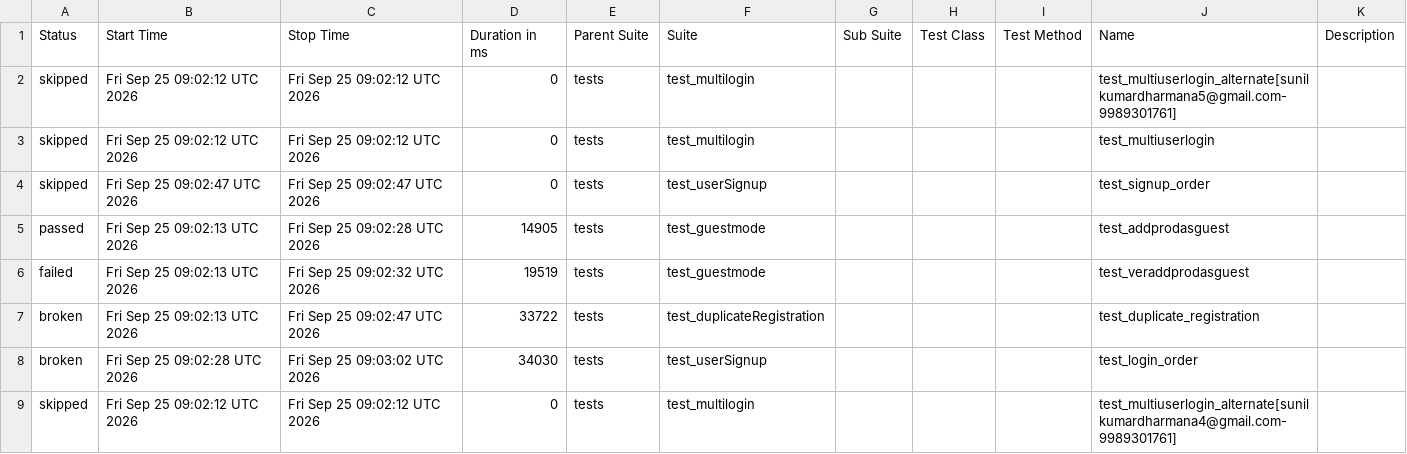
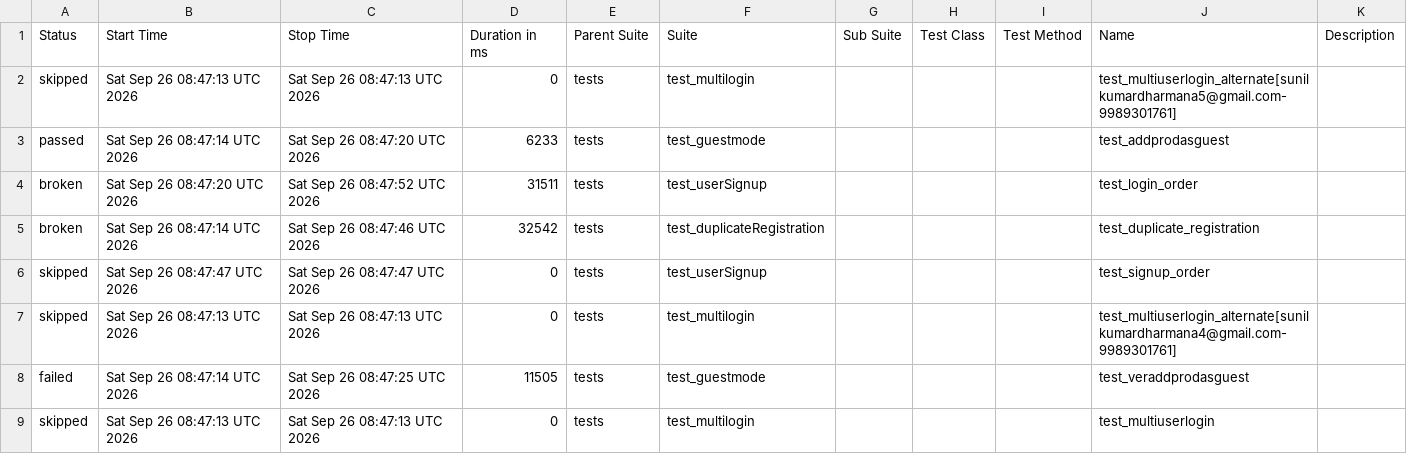
Before and after one commit to sunilkumardharmana24-afk/My_project, a CSV file: data/suites.csv, drawn as a sheet.

```diff
--- a/data/suites.csv
+++ b/data/suites.csv
@@ -1,9 +1,9 @@
 "Status","Start Time","Stop Time","Duration in ms","Parent Suite","Suite","Sub Suite","Test Class","Test Method","Name","Description"
-"skipped","Fri Sep 25 09:02:12 UTC 2026","Fri Sep 25 09:02:12 UTC 2026","0","tests","test_multilogin","","","","test_multiuserlogin_alternate[sunilkumardharmana5@gmail.com-9989301761]",""
-"skipped","Fri Sep 25 09:02:12 UTC 2026","Fri Sep 25 09:02:12 UTC 2026","0","tests","test_multilogin","","","","test_multiuserlogin",""
-"skipped","Fri Sep 25 09:02:47 UTC 2026","Fri Sep 25 09:02:47 UTC 2026","0","tests","test_userSignup","","","","test_signup_order",""
-"passed","Fri Sep 25 09:02:13 UTC 2026","Fri Sep 25 09:02:28 UTC 2026","14905","tests","test_guestmode","","","","test_addprodasguest",""
-"failed","Fri Sep 25 09:02:13 UTC 2026","Fri Sep 25 09:02:32 UTC 2026","19519","tests","test_guestmode","","","","test_veraddprodasguest",""
-"broken","Fri Sep 25 09:02:13 UTC 2026","Fri Sep 25 09:02:47 UTC 2026","33722","tests","test_duplicateRegistration","","","","test_duplicate_registration",""
-"broken","Fri Sep 25 09:02:28 UTC 2026","Fri Sep 25 09:03:02 UTC 2026","34030","tests","test_userSignup","","","","test_login_order",""
-"skipped","Fri Sep 25 09:02:12 UTC 2026","Fri Sep 25 09:02:12 UTC 2026","0","tests","test_multilogin","","","","test_multiuserlogin_alternate[sunilkumardharmana4@gmail.com-9989301761]",""
+"skipped","Sat Sep 26 08:47:13 UTC 2026","Sat Sep 26 08:47:13 UTC 2026","0","tests","test_multilogin","","","","test_multiuserlogin_alternate[sunilkumardharmana5@gmail.com-9989301761]",""
+"passed","Sat Sep 26 08:47:14 UTC 2026","Sat Sep 26 08:47:20 UTC 2026","6233","tests","test_guestmode","","","","test_addprodasguest",""
+"broken","Sat Sep 26 08:47:20 UTC 2026","Sat Sep 26 08:47:52 UTC 2026","31511","tests","test_userSignup","","","","test_login_order",""
+"broken","Sat Sep 26 08:47:14 UTC 2026","Sat Sep 26 08:47:46 UTC 2026","32542","tests","test_duplicateRegistration","","","","test_duplicate_registration",""
+"skipped","Sat Sep 26 08:47:47 UTC 2026","Sat Sep 26 08:47:47 UTC 2026","0","tests","test_userSignup","","","","test_signup_order",""
+"skipped","Sat Sep 26 08:47:13 UTC 2026","Sat Sep 26 08:47:13 UTC 2026","0","tests","test_multilogin","","","","test_multiuserlogin_alternate[sunilkumardharmana4@gmail.com-9989301761]",""
+"failed","Sat Sep 26 08:47:14 UTC 2026","Sat Sep 26 08:47:25 UTC 2026","11505","tests","test_guestmode","","","","test_veraddprodasguest",""
+"skipped","Sat Sep 26 08:47:13 UTC 2026","Sat Sep 26 08:47:13 UTC 2026","0","tests","test_multilogin","","","","test_multiuserlogin",""
```
Also changed, not shown: 53 other files.
